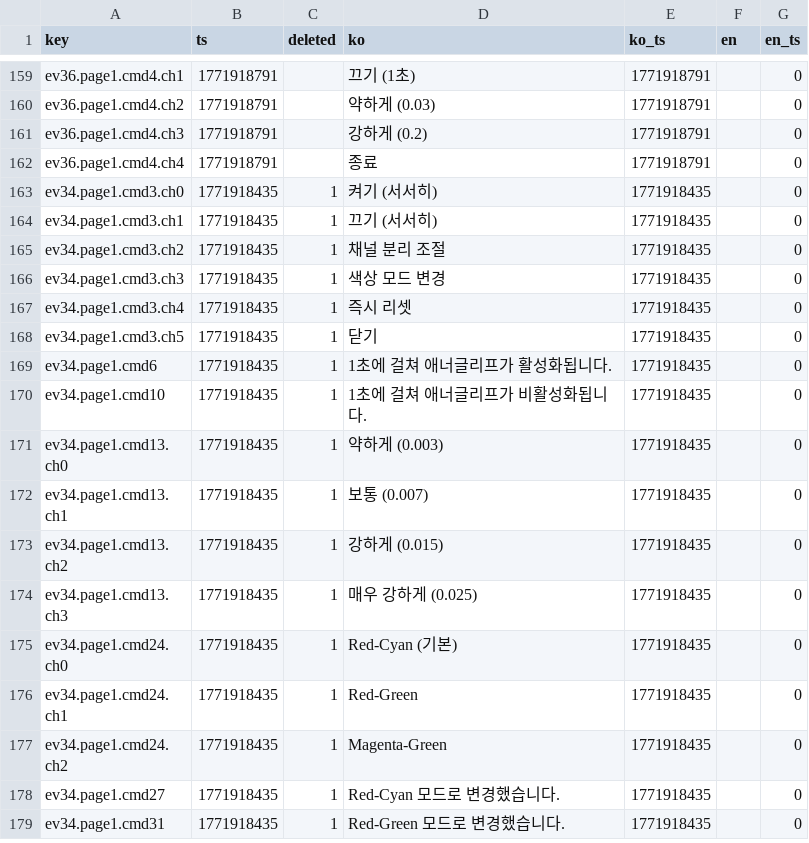
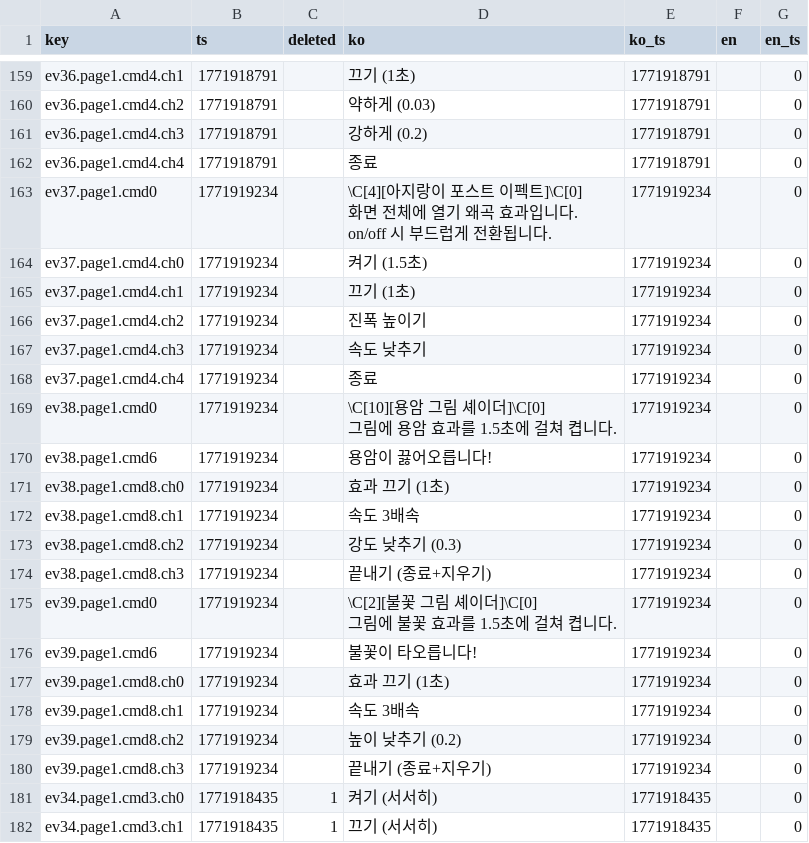
Before and after one commit to gosuni2025/rpgmaker-mv-claudetest, a CSV file: languages/maps/map008.csv, drawn as a sheet; only a part is shown, gaps mark what is left out; the shorter side is filled out with more unchanged rows.

```diff
--- a/languages/maps/map008.csv
+++ b/languages/maps/map008.csv
@@ -257,2 +257,24 @@ ev36.page1.cmd4.ch3,1771918791,,강하게 (0.2),1771918791,,0
 ev36.page1.cmd4.ch4,1771918791,,종료,1771918791,,0
+ev37.page1.cmd0,1771919234,,"\C[4][아지랑이 포스트 이펙트]\C[0]
+화면 전체에 열기 왜곡 효과입니다.
+on/off 시 부드럽게 전환됩니다.",1771919234,,0
+ev37.page1.cmd4.ch0,1771919234,,켜기 (1.5초),1771919234,,0
+ev37.page1.cmd4.ch1,1771919234,,끄기 (1초),1771919234,,0
+ev37.page1.cmd4.ch2,1771919234,,진폭 높이기,1771919234,,0
+ev37.page1.cmd4.ch3,1771919234,,속도 낮추기,1771919234,,0
+ev37.page1.cmd4.ch4,1771919234,,종료,1771919234,,0
+ev38.page1.cmd0,1771919234,,"\C[10][용암 그림 셰이더]\C[0]
+그림에 용암 효과를 1.5초에 걸쳐 켭니다.",1771919234,,0
+ev38.page1.cmd6,1771919234,,용암이 끓어오릅니다!,1771919234,,0
+ev38.page1.cmd8.ch0,1771919234,,효과 끄기 (1초),1771919234,,0
+ev38.page1.cmd8.ch1,1771919234,,속도 3배속,1771919234,,0
+ev38.page1.cmd8.ch2,1771919234,,강도 낮추기 (0.3),1771919234,,0
+ev38.page1.cmd8.ch3,1771919234,,끝내기 (종료+지우기),1771919234,,0
+ev39.page1.cmd0,1771919234,,"\C[2][불꽃 그림 셰이더]\C[0]
+그림에 불꽃 효과를 1.5초에 걸쳐 켭니다.",1771919234,,0
+ev39.page1.cmd6,1771919234,,불꽃이 타오릅니다!,1771919234,,0
+ev39.page1.cmd8.ch0,1771919234,,효과 끄기 (1초),1771919234,,0
+ev39.page1.cmd8.ch1,1771919234,,속도 3배속,1771919234,,0
+ev39.page1.cmd8.ch2,1771919234,,높이 낮추기 (0.2),1771919234,,0
+ev39.page1.cmd8.ch3,1771919234,,끝내기 (종료+지우기),1771919234,,0
 ev34.page1.cmd3.ch0,1771918435,1,켜기 (서서히),1771918435,,0
```
Also changed, not shown: 3 other files.
